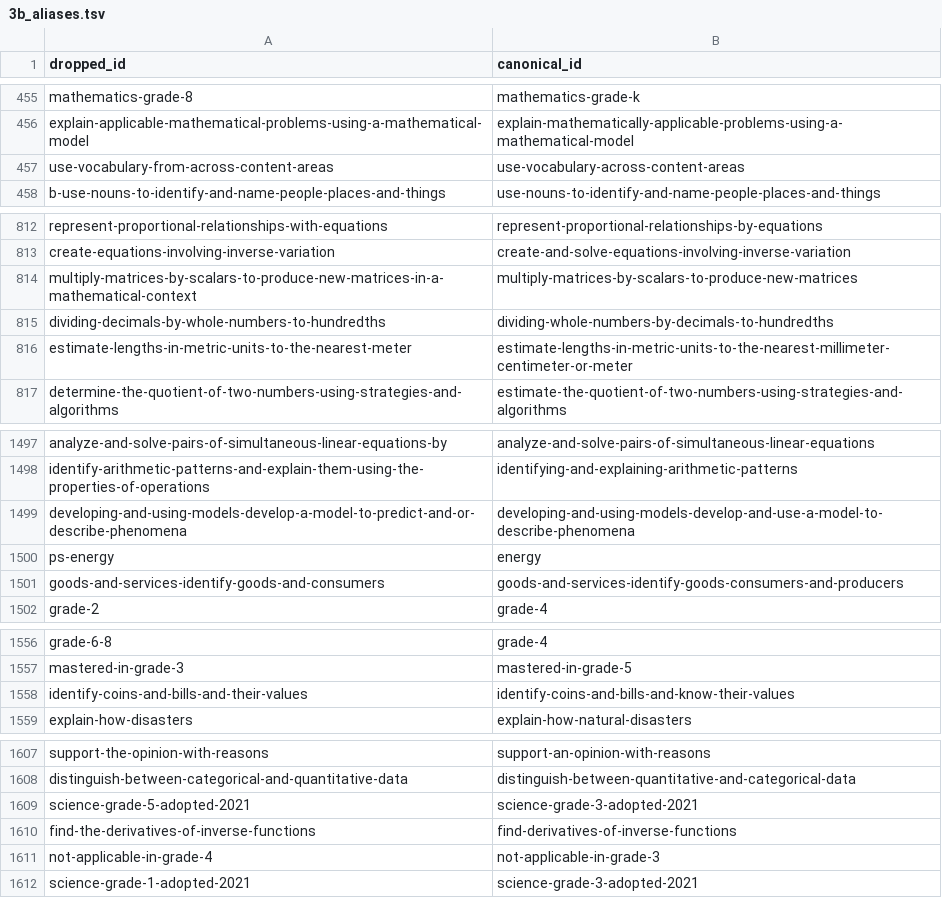
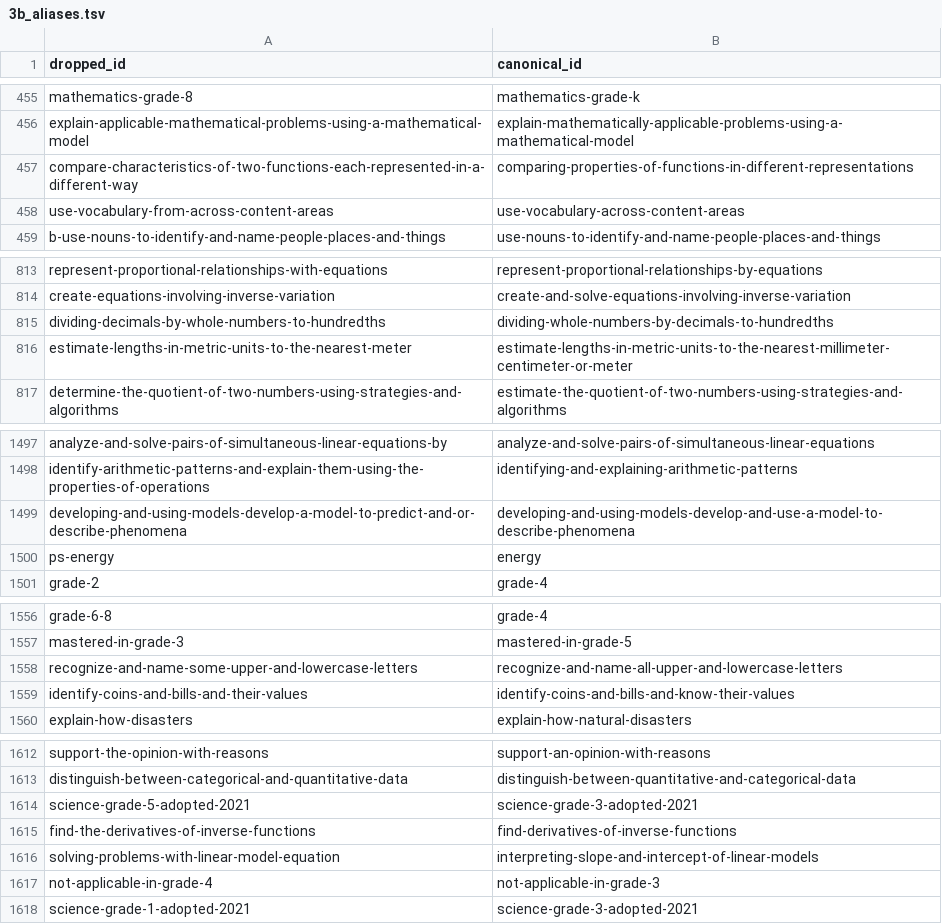
Before and after one commit to surprisetalk/skill-tree, a TSV file: build/3b_aliases.tsv, drawn as a sheet; only a part is shown, gaps mark what is left out; removed rows and columns are numbered as before the commit, all else as after; the diff covers the shown part only; the diff names each change by its address in the sheet, - before the commit and + after, or states it on an @@ line.

```diff
--- a/build/3b_aliases.tsv
+++ b/build/3b_aliases.tsv
+row 457: compare-characteristics-of-two-functions-each-represented-in-a-different-way | comparing-properties-of-functions-in-different-representations
-row 814: multiply-matrices-by-scalars-to-produce-new-matrices-in-a-mathematical-context | multiply-matrices-by-scalars-to-produce-new-matrices
-row 1501: goods-and-services-identify-goods-and-consumers | goods-and-services-identify-goods-consumers-and-producers
+row 1558: recognize-and-name-some-upper-and-lowercase-letters | recognize-and-name-all-upper-and-lowercase-letters
+row 1616: solving-problems-with-linear-model-equation | interpreting-slope-and-intercept-of-linear-models
```
Also changed, not shown: 29 added rows, 1 removed row, 1 moved row and 2 edited cells elsewhere in this file, build/1e_opensalt_desc.tsv, 3 other files.
